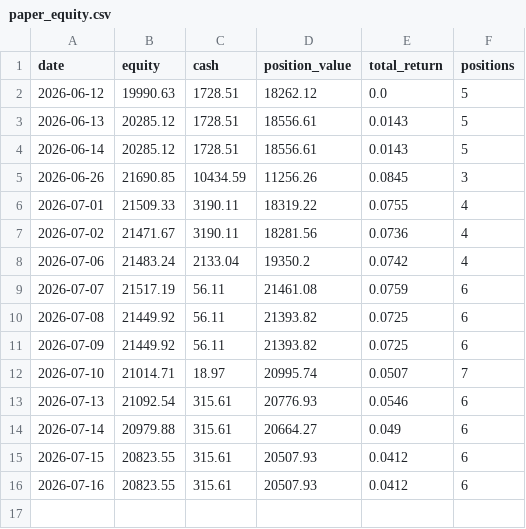
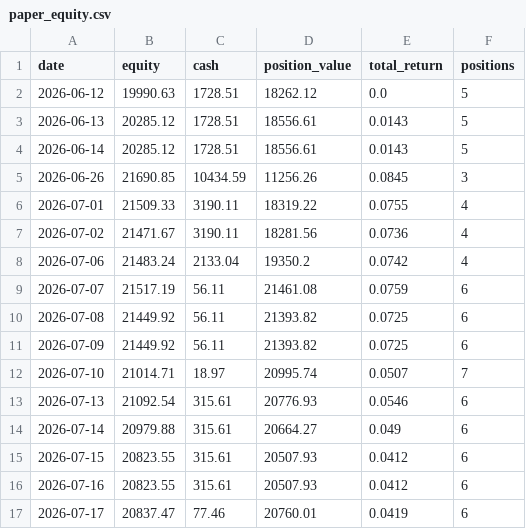
Before and after one commit to TonyTCFu/quant-us-trading, a CSV file: outputs/paper_equity.csv, drawn as a sheet; the diff names each change by its address in the sheet, - before the commit and + after, or states it on an @@ line.

```diff
--- a/outputs/paper_equity.csv
+++ b/outputs/paper_equity.csv
+row 17: 2026-07-17 | 20837.47 | 77.46 | 20760.01 | 0.0419 | 6
```
Also changed, not shown: outputs/paper_trades.csv, 1 other file.
